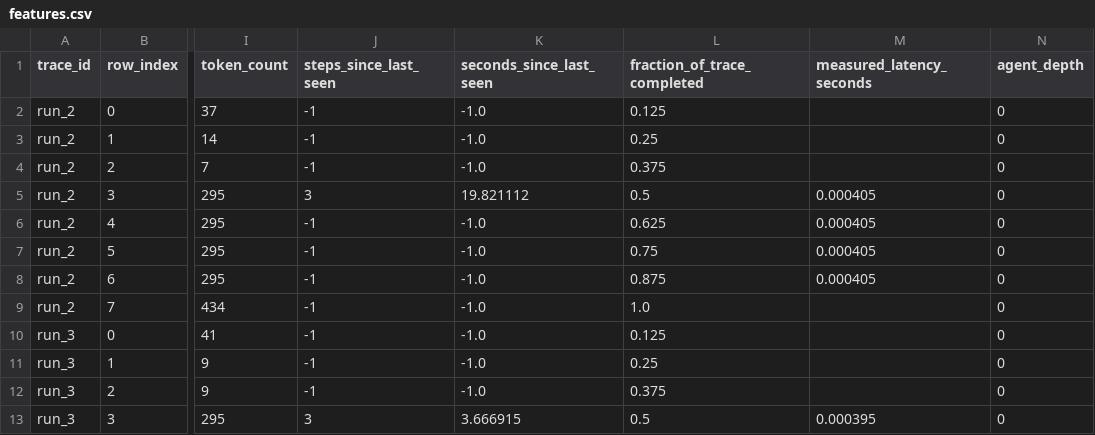
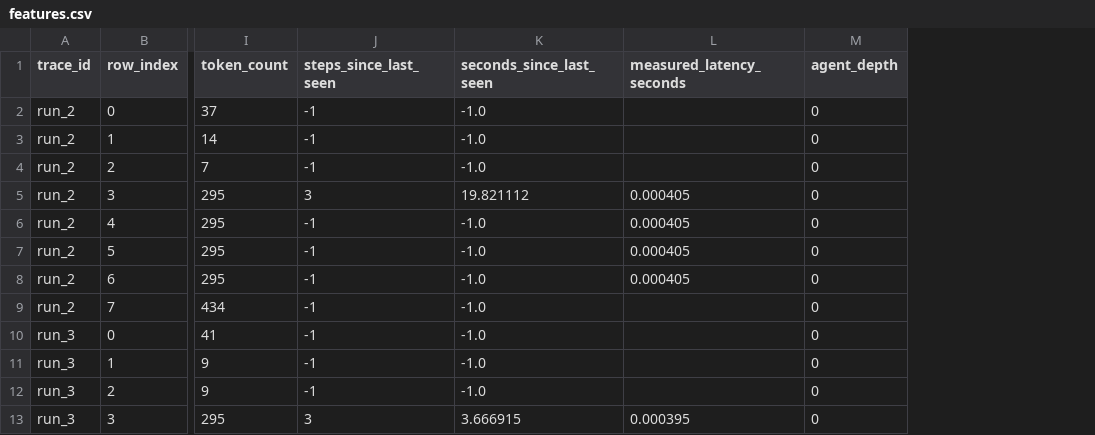
Before and after one commit to SuhanaGrewal/foresite, a CSV file: features.csv, drawn as a sheet; only a part is shown, gaps mark what is left out; the diff names each change by its address in the sheet, - before the commit and + after, or states it on an @@ line.

Commit message:
remove within-agent execution-progress feature (fraction_of_trace_completed)
drops fraction_of_trace_completed and everything that fed it
(agent_touch_counts, agent_seen_so_far) from build_rows_for_trace,
_independent_recompute, and assert_no_leakage.

reason: a leak-free version of 'how far into its own execution is
this sub-agent' needs a denominator, and the only two ways to get one
are a future value from this same trace (leakage, not allowed) or a
historical average from prior traces of the same task type (needs
more collected trace volume than we have right now to be meaningful).
deliberately scoped out for now, not an oversight -- revisit once
enough historical trace data exists.

also documents this as a limitations section in the module docstring,
covering agent_step_fraction and raw uncalibrated counts
(tool_calls_so_far, elapsed_seconds_since_agent_start,
distinct_tools_used_so_far) as features that should not be added
without solving the same normalization problem first. notes
dag_completion_fraction is unaffected by this limitation (its
denominator is known upfront from the plan) but is not yet built in
this file.

regenerated features.csv: still 52 rows across 5 traces, leakage
check still passes, column dropped.

```diff
--- a/features.csv
+++ b/features.csv
-column L (fraction_of_trace_completed), rows 2-13: 0.125 | 0.25 | 0.375 | 0.5 | 0.625 | 0.75 | 0.875 | 1.0 | 0.125 | 0.25 | 0.375 | 0.5
```
Also changed, not shown: 1 other file.
